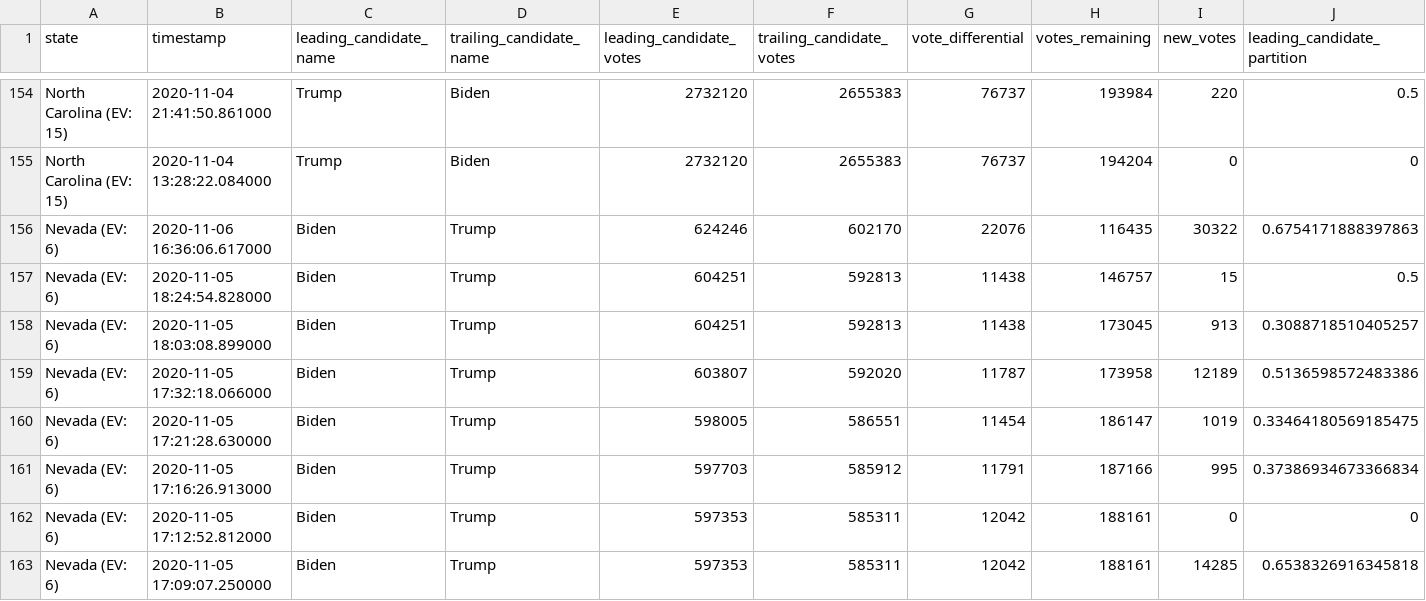
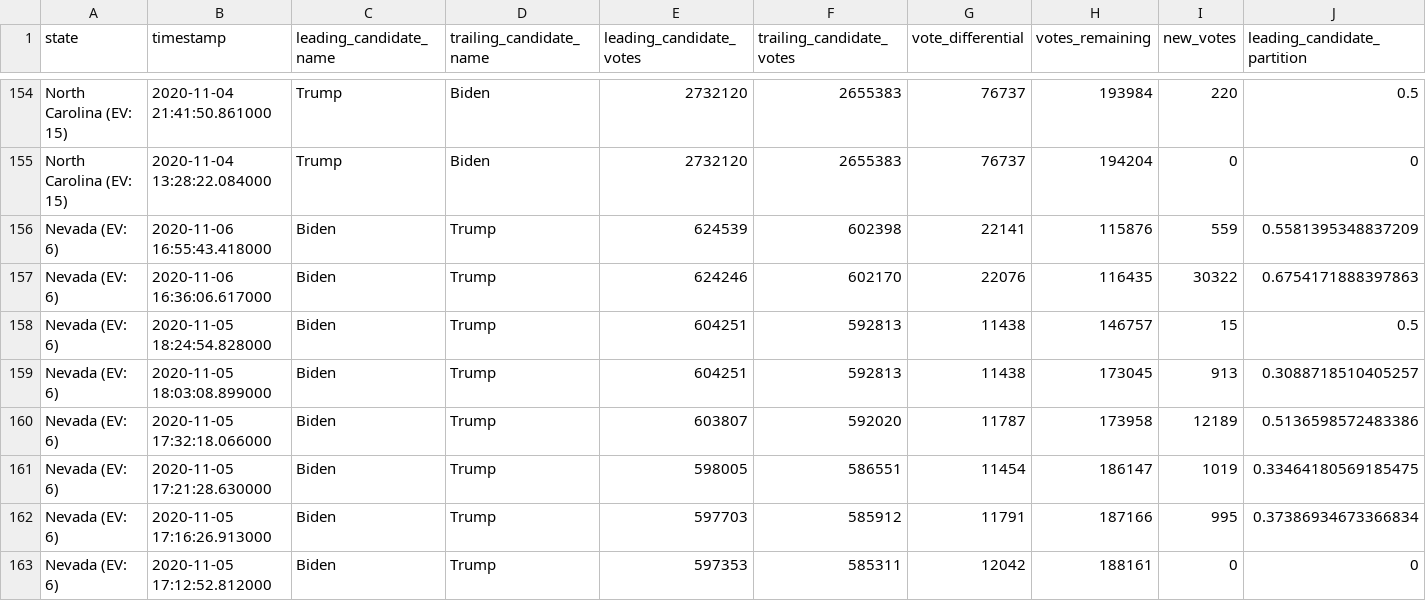
Before and after one commit to WarrenBuffering/nyt-2020-election-scraper, a CSV file: battleground-state-changes.csv, drawn as a sheet; only a part is shown, gaps mark what is left out; the shorter side is filled out with more unchanged rows; rows hold the shown columns only; the diff names each change by its address in the sheet, - before the commit and + after, or states it on an @@ line.

```diff
--- a/battleground-state-changes.csv
+++ b/battleground-state-changes.csv
+row 156: Nevada (EV: 6) | 2020-11-06 16:55:43.418000 | Biden | Trump | 624539 | 602398 | 22141 | 115876 | 559 | 0.5581395348837209
```
Also changed, not shown: 2 other files.
